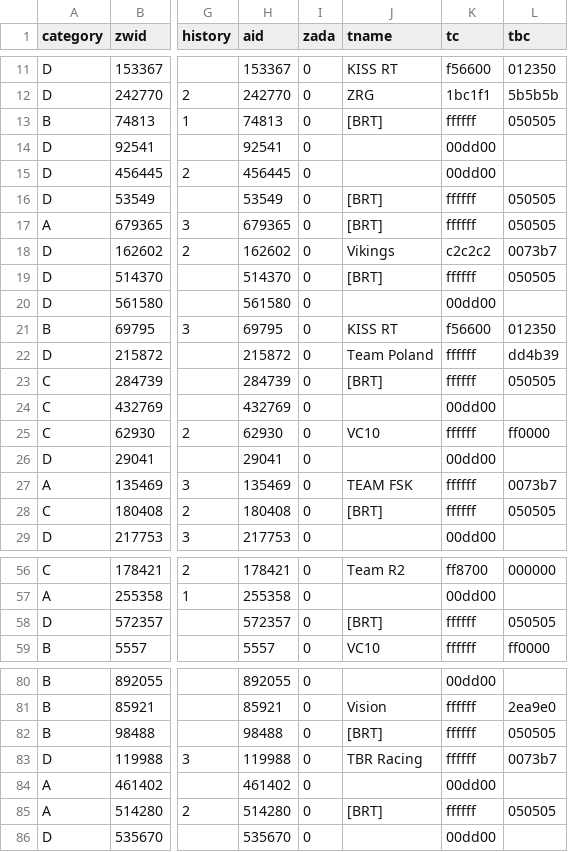
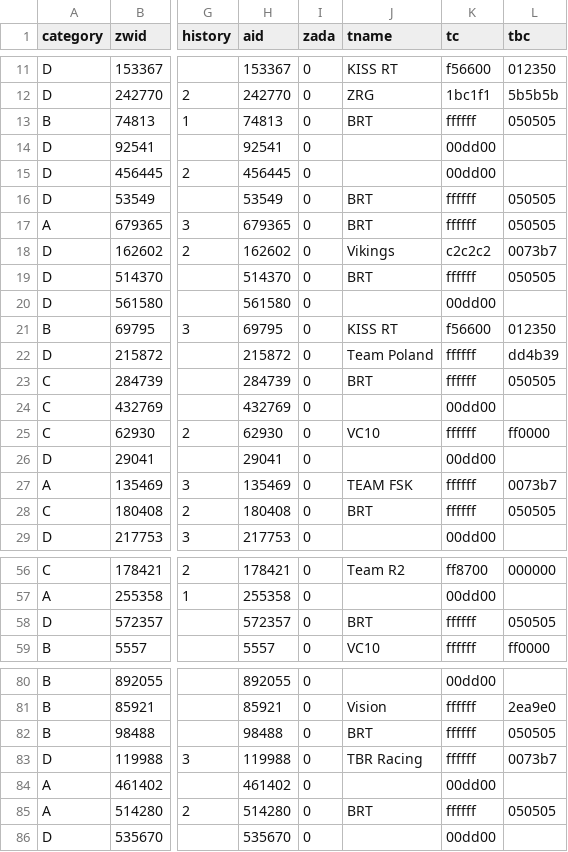
Before and after one commit to jessicah/boltrace.team, a CSV file: _data/ages.csv, drawn as a sheet; only a part is shown, gaps mark what is left out; the diff covers the shown part only; the diff names each change by its address in the sheet, - before the commit and + after, or states it on an @@ line.

```diff
--- a/_data/ages.csv
+++ b/_data/ages.csv
-J13 (tname): [BRT]
+J13 (tname): BRT
-J16:J17 (tname): [BRT]
+J16:J17 (tname): BRT
-J19 (tname): [BRT]
+J19 (tname): BRT
-J23 (tname): [BRT]
+J23 (tname): BRT
-J28 (tname): [BRT]
+J28 (tname): BRT
-J58 (tname): [BRT]
+J58 (tname): BRT
-J82 (tname): [BRT]
+J82 (tname): BRT
-J85 (tname): [BRT]
+J85 (tname): BRT
```
Also changed, not shown: 10 edited cells elsewhere in this file, _data/crit.csv, _data/criterium.csv, 3 other files.
